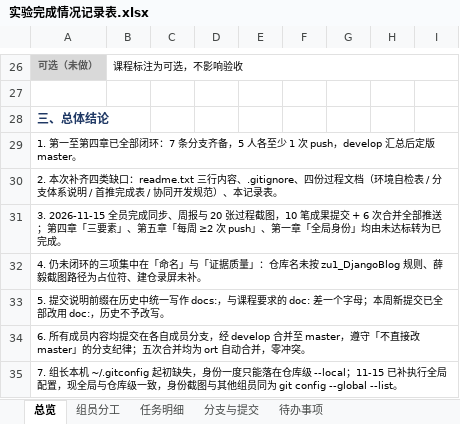
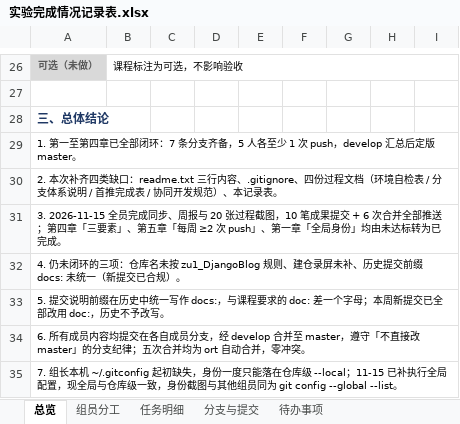
Before and after one commit to Tumopooo/software_work, an Excel workbook: doc/实验完成情况记录表.xlsx, sheet 总览, drawn as a sheet; only a part is shown, gaps mark what is left out; values as stored, in another font and other column widths than the file's, no borders; the diff names each change by its address in the sheet, - before the commit and + after, or states it on an @@ line.

```diff
--- a/doc/实验完成情况记录表.xlsx (sheet 总览)
+++ b/doc/实验完成情况记录表.xlsx (sheet 总览)
-A32: …环的三项集中在「命名」与「证据质量」：仓库名未按 zu1_DjangoBlog 规则、薛毅截图路径为占位符、建仓录屏未补。
+A32: …环的三项：仓库名未按 zu1_DjangoBlog 规则、建仓录屏未补、历史提交前缀 docs: 未统一（新提交已合规）。
```
Also changed, not shown: sheet 分支与提交, sheet 待办事项, 1 other file.
